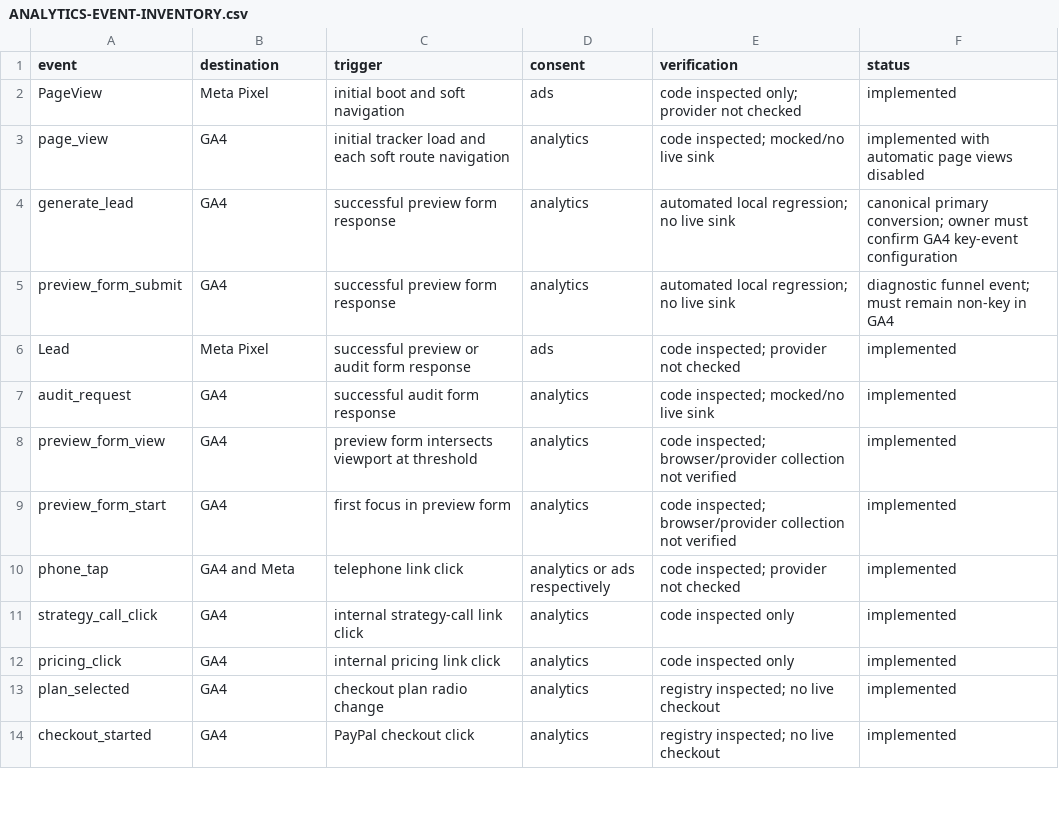
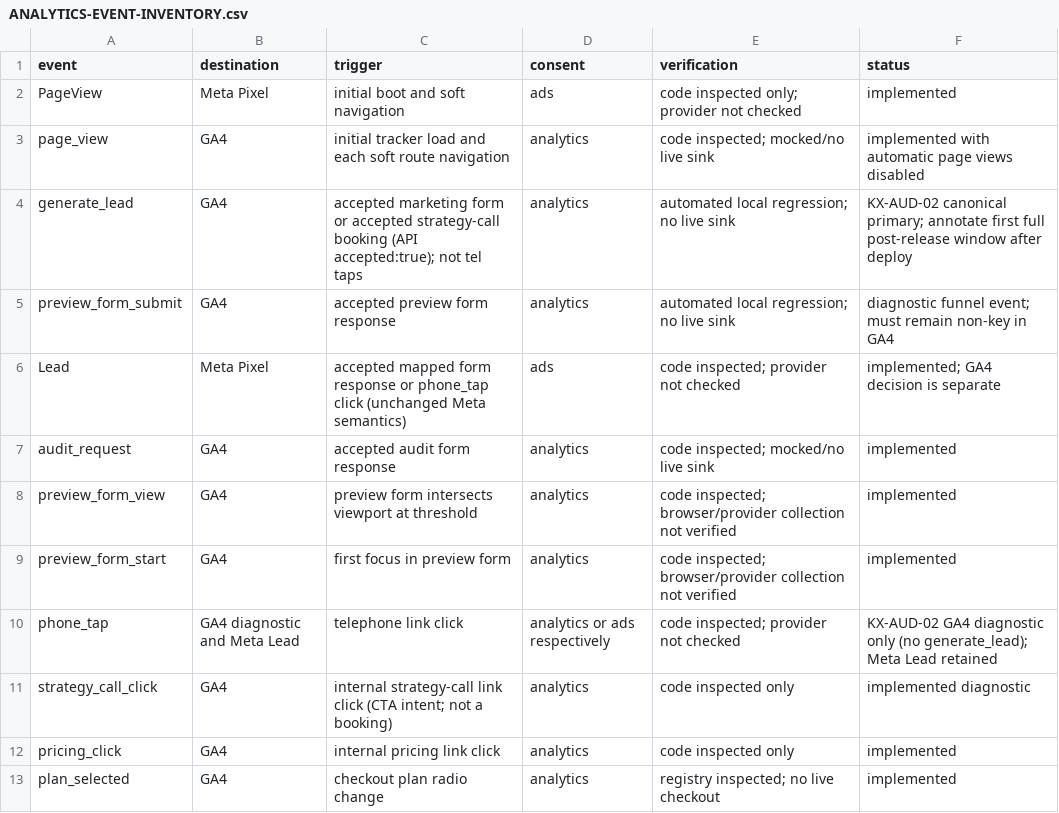
Before and after one commit to WorkTicket/kinexis-digital, a CSV file: docs/quality-100/ANALYTICS-EVENT-INVENTORY.csv, drawn as a sheet; only a part is shown; the shorter side is filled out with more unchanged rows.

```diff
--- a/docs/quality-100/ANALYTICS-EVENT-INVENTORY.csv
+++ b/docs/quality-100/ANALYTICS-EVENT-INVENTORY.csv
@@ -3,10 +3,10 @@ PageView,Meta Pixel,initial boot and soft navigation,ads,code inspected only; pr
 page_view,GA4,initial tracker load and each soft route navigation,analytics,code inspected; mocked/no live sink,implemented with automatic page views disabled
-generate_lead,GA4,successful preview form response,analytics,automated local regression; no live sink,canonical primary conversion; owner must confirm GA4 key-event configuration
-preview_form_submit,GA4,successful preview form response,analytics,automated local regression; no live sink,diagnostic funnel event; must remain non-key in GA4
-Lead,Meta Pixel,successful preview or audit form response,ads,code inspected; provider not checked,implemented
-audit_request,GA4,successful audit form response,analytics,code inspected; mocked/no live sink,implemented
+generate_lead,GA4,accepted marketing form or accepted strategy-call booking (API accepted:true); not tel taps,analytics,automated local regression; no live sink,KX-AUD-02 canonical primary; annotate first full post-release window after deploy
+preview_form_submit,GA4,accepted preview form response,analytics,automated local regression; no live sink,diagnostic funnel event; must remain non-key in GA4
+Lead,Meta Pixel,accepted mapped form response or phone_tap click (unchanged Meta semantics),ads,code inspected; provider not checked,implemented; GA4 decision is separate
+audit_request,GA4,accepted audit form response,analytics,code inspected; mocked/no live sink,implemented
 preview_form_view,GA4,preview form intersects viewport at threshold,analytics,code inspected; browser/provider collection not verified,implemented
 preview_form_start,GA4,first focus in preview form,analytics,code inspected; browser/provider collection not verified,implemented
-phone_tap,GA4 and Meta,telephone link click,analytics or ads respectively,code inspected; provider not checked,implemented
-strategy_call_click,GA4,internal strategy-call link click,analytics,code inspected only,implemented
+phone_tap,GA4 diagnostic and Meta Lead,telephone link click,analytics or ads respectively,code inspected; provider not checked,KX-AUD-02 GA4 diagnostic only (no generate_lead); Meta Lead retained
+strategy_call_click,GA4,internal strategy-call link click (CTA intent; not a booking),analytics,code inspected only,implemented diagnostic
 pricing_click,GA4,internal pricing link click,analytics,code inspected only,implemented
```
Also changed, not shown: 31 other files.
